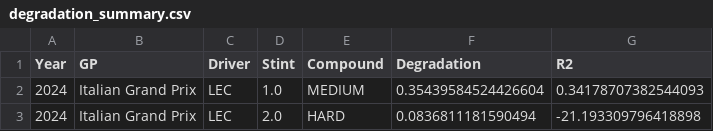
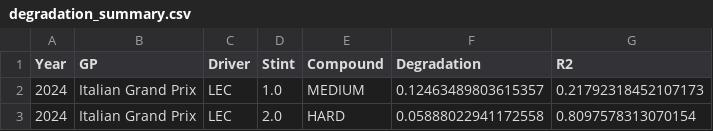
Before and after one commit to Magnus3327/F1-tyre-predict, a CSV file: plots/2024_Italian Grand Prix_LEC/degradation_summary.csv, drawn as a sheet.

```diff
--- a/plots/2024_Italian Grand Prix_LEC/degradation_summary.csv
+++ b/plots/2024_Italian Grand Prix_LEC/degradation_summary.csv
@@ -1,3 +1,3 @@
 Year,GP,Driver,Stint,Compound,Degradation,R2
-2024,Italian Grand Prix,LEC,1.0,MEDIUM,0.35439584524426604,0.34178707382544093
-2024,Italian Grand Prix,LEC,2.0,HARD,0.0836811181590494,-21.193309796418898
+2024,Italian Grand Prix,LEC,1.0,MEDIUM,0.12463489803615357,0.21792318452107173
+2024,Italian Grand Prix,LEC,2.0,HARD,0.05888022941172558,0.8097578313070154
```
Also changed, not shown: 4 other files.
